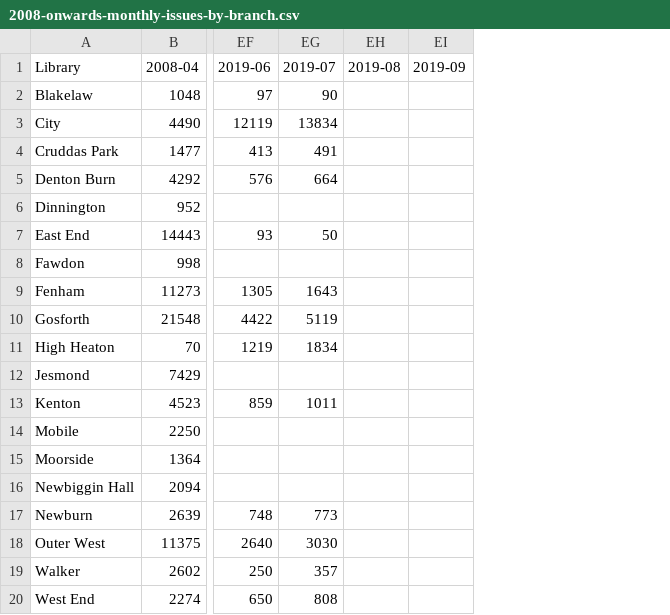
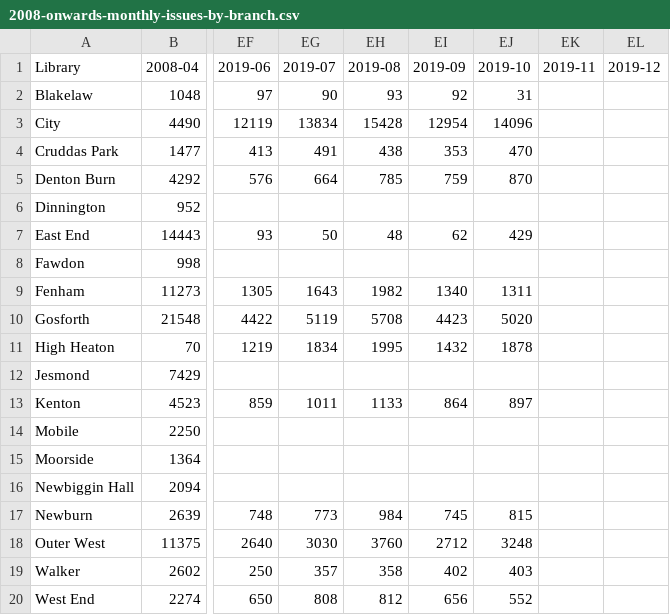
Before and after one commit to LibrariesHacked/wuthering-hacks, a CSV file: data/2008-onwards-monthly-issues-by-branch.csv, drawn as a sheet; only a part is shown, gaps mark what is left out; the diff names each change by its address in the sheet, - before the commit and + after, or states it on an @@ line.

```diff
--- a/data/2008-onwards-monthly-issues-by-branch.csv
+++ b/data/2008-onwards-monthly-issues-by-branch.csv
+column EJ (2019-10), rows 2-20: 31 | 14096 | 470 | 870 |  | 429 |  | 1311 | 5020 | 1878 |  | 897 |  |  |  | 815 | 3248 | 403 | 552
+column EK (2019-11), empty
+column EL (2019-12), empty
-EH2 (2019-08): (empty)
+EH2 (2019-08): 93
-EI2 (2019-09): (empty)
+EI2 (2019-09): 92
-EH3 (2019-08): (empty)
+EH3 (2019-08): 15428
-EI3 (2019-09): (empty)
+EI3 (2019-09): 12954
-EH4 (2019-08): (empty)
+EH4 (2019-08): 438
-EI4 (2019-09): (empty)
+EI4 (2019-09): 353
-EH5 (2019-08): (empty)
+EH5 (2019-08): 785
-EI5 (2019-09): (empty)
+EI5 (2019-09): 759
-EH7 (2019-08): (empty)
+EH7 (2019-08): 48
-EI7 (2019-09): (empty)
+EI7 (2019-09): 62
-EH9 (2019-08): (empty)
+EH9 (2019-08): 1982
-EI9 (2019-09): (empty)
+EI9 (2019-09): 1340
-EH10 (2019-08): (empty)
+EH10 (2019-08): 5708
-EI10 (2019-09): (empty)
+EI10 (2019-09): 4423
-EH11 (2019-08): (empty)
+EH11 (2019-08): 1995
-EI11 (2019-09): (empty)
+EI11 (2019-09): 1432
-EH13 (2019-08): (empty)
+EH13 (2019-08): 1133
-EI13 (2019-09): (empty)
+EI13 (2019-09): 864
-EH17 (2019-08): (empty)
+EH17 (2019-08): 984
-EI17 (2019-09): (empty)
+EI17 (2019-09): 745
-EH18 (2019-08): (empty)
+EH18 (2019-08): 3760
-EI18 (2019-09): (empty)
+EI18 (2019-09): 2712
-EH19 (2019-08): (empty)
+EH19 (2019-08): 358
-EI19 (2019-09): (empty)
+EI19 (2019-09): 402
-EH20 (2019-08): (empty)
+EH20 (2019-08): 812
-EI20 (2019-09): (empty)
+EI20 (2019-09): 656
```
Also changed, not shown: data/2008-onwards-monthly-computer-use.csv, data/2008-onwards-monthly-enquiries.csv, 14 other files.
